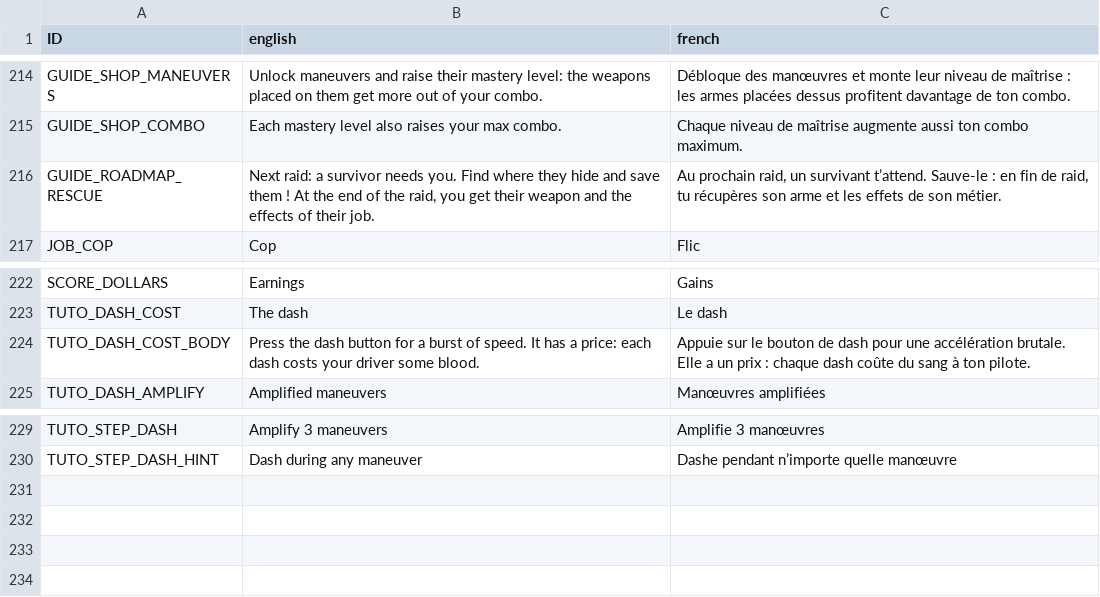
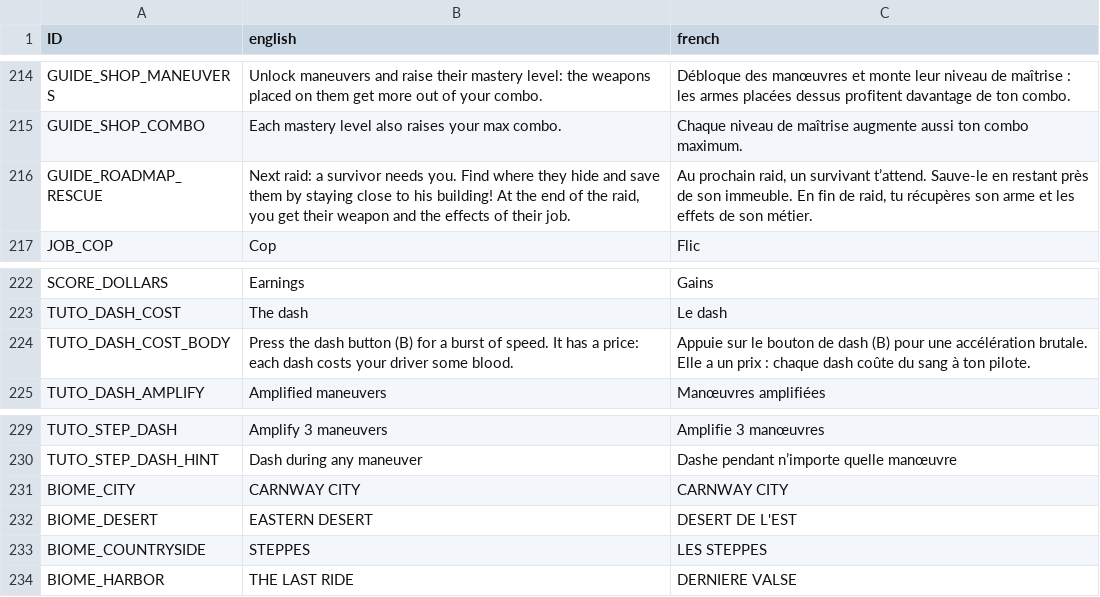
Before and after one commit to TheLazySharp/Carnage, a CSV file: Texts/texts.csv, drawn as a sheet; only a part is shown, gaps mark what is left out.

Commit message:
core : biomes progression architecture and transition

```diff
--- a/Texts/texts.csv
+++ b/Texts/texts.csv
@@ -227,3 +227,3 @@ GUIDE_SHOP_MANEUVERS;Unlock maneuvers and raise their mastery level: the weapons
 GUIDE_SHOP_COMBO;Each mastery level also raises your max combo.;Chaque niveau de maîtrise augmente aussi ton combo maximum.
-GUIDE_ROADMAP_RESCUE;Next raid: a survivor needs you. Find where they hide and save them ! At the end of the raid, you get their weapon and the effects of their job.;Au prochain raid, un survivant t’attend. Sauve-le : en fin de raid, tu récupères son arme et les effets de son métier.
+GUIDE_ROADMAP_RESCUE;Next raid: a survivor needs you. Find where they hide and save them by staying close to his building! At the end of the raid, you get their weapon and the effects of their job.;Au prochain raid, un survivant t’attend. Sauve-le en restant près de son immeuble. En fin de raid, tu récupères son arme et les effets de son métier.
 JOB_COP;Cop;Flic
@@ -235,3 +235,3 @@ SCORE_DOLLARS;Earnings;Gains
 TUTO_DASH_COST;The dash;Le dash
-TUTO_DASH_COST_BODY;Press the dash button for a burst of speed. It has a price: each dash costs your driver some blood.;Appuie sur le bouton de dash pour une accélération brutale. Elle a un prix : chaque dash coûte du sang à ton pilote.
+TUTO_DASH_COST_BODY;Press the dash button (B) for a burst of speed. It has a price: each dash costs your driver some blood.;Appuie sur le bouton de dash (B) pour une accélération brutale. Elle a un prix : chaque dash coûte du sang à ton pilote.
 TUTO_DASH_AMPLIFY;Amplified maneuvers;Manœuvres amplifiées
@@ -242 +242,5 @@ TUTO_STEP_DASH;Amplify 3 maneuvers;Amplifie 3 manœuvres
 TUTO_STEP_DASH_HINT;Dash during any maneuver;Dashe pendant n’importe quelle manœuvre
+BIOME_CITY;CARNWAY CITY;CARNWAY CITY
+BIOME_DESERT;EASTERN DESERT;DESERT DE L'EST
+BIOME_COUNTRYSIDE;STEPPES;LES STEPPES
+BIOME_HARBOR;THE LAST RIDE;DERNIERE VALSE
```
Also changed, not shown: 42 other files.
